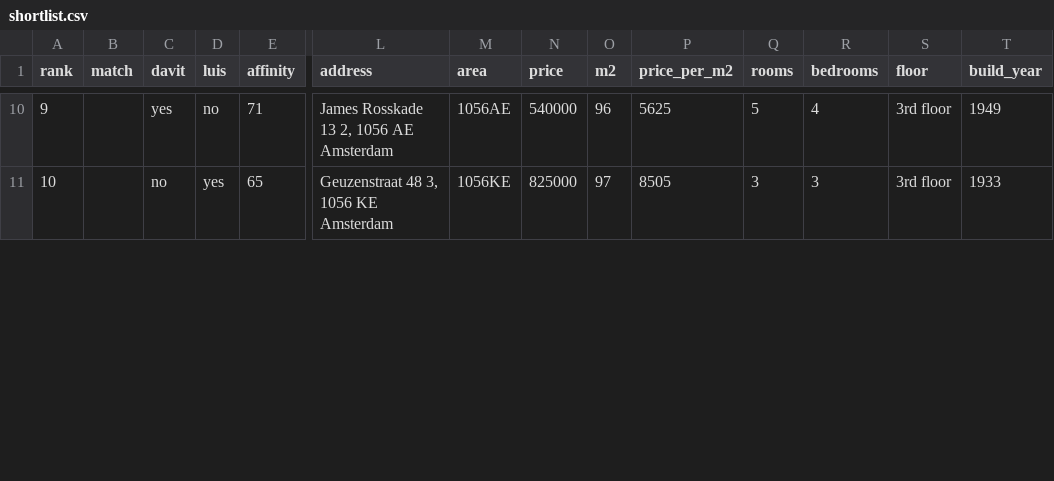
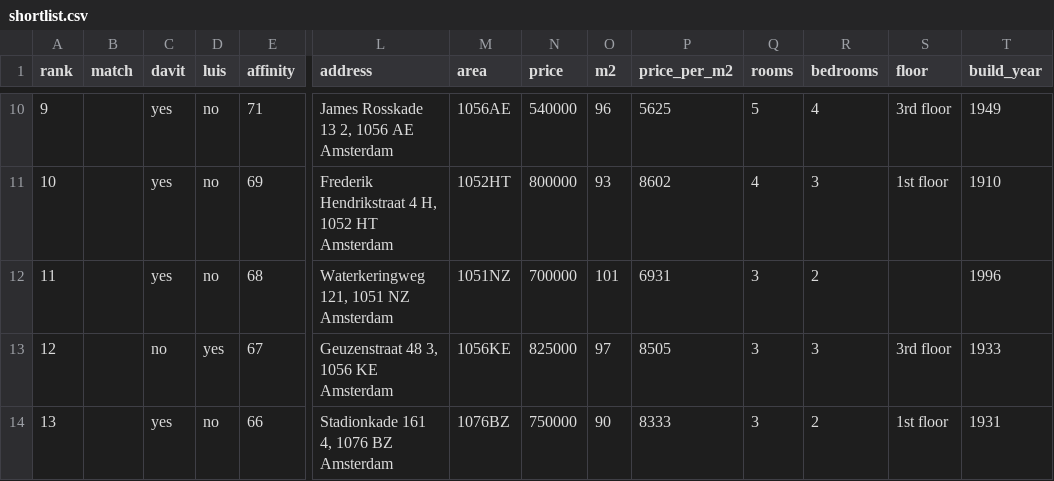
Before and after one commit to f54cg22yp7-maker/real_estate_amsterdam, a CSV file: docs/shortlist.csv, drawn as a sheet; only a part is shown, gaps mark what is left out; addresses are those after the commit; rows hold the shown columns only; the diff covers the shown part only; the diff names each change by its address in the sheet, - before the commit and + after, or states it on an @@ line.

```diff
--- a/docs/shortlist.csv
+++ b/docs/shortlist.csv
@@ column A (rank) renumbered from row 3 down @@
+row 11: 10 |  | yes | no | 69 | Frederik Hendrikstraat 4 H, 1052 HT Amsterdam | 1052HT | 800000 | 93 | 8602 | 4 | 3 | 1st floor | 1910
+row 12: 11 |  | yes | no | 68 | Waterkeringweg 121, 1051 NZ Amsterdam | 1051NZ | 700000 | 101 | 6931 | 3 | 2 |  | 1996
-E13 (affinity): 65
+E13 (affinity): 67
+row 14: 13 |  | yes | no | 66 | Stadionkade 161 4, 1076 BZ Amsterdam | 1076BZ | 750000 | 90 | 8333 | 3 | 2 | 1st floor | 1931
```
Also changed, not shown: 2 added rows, 1 removed row and 15 edited cells elsewhere in this file.
